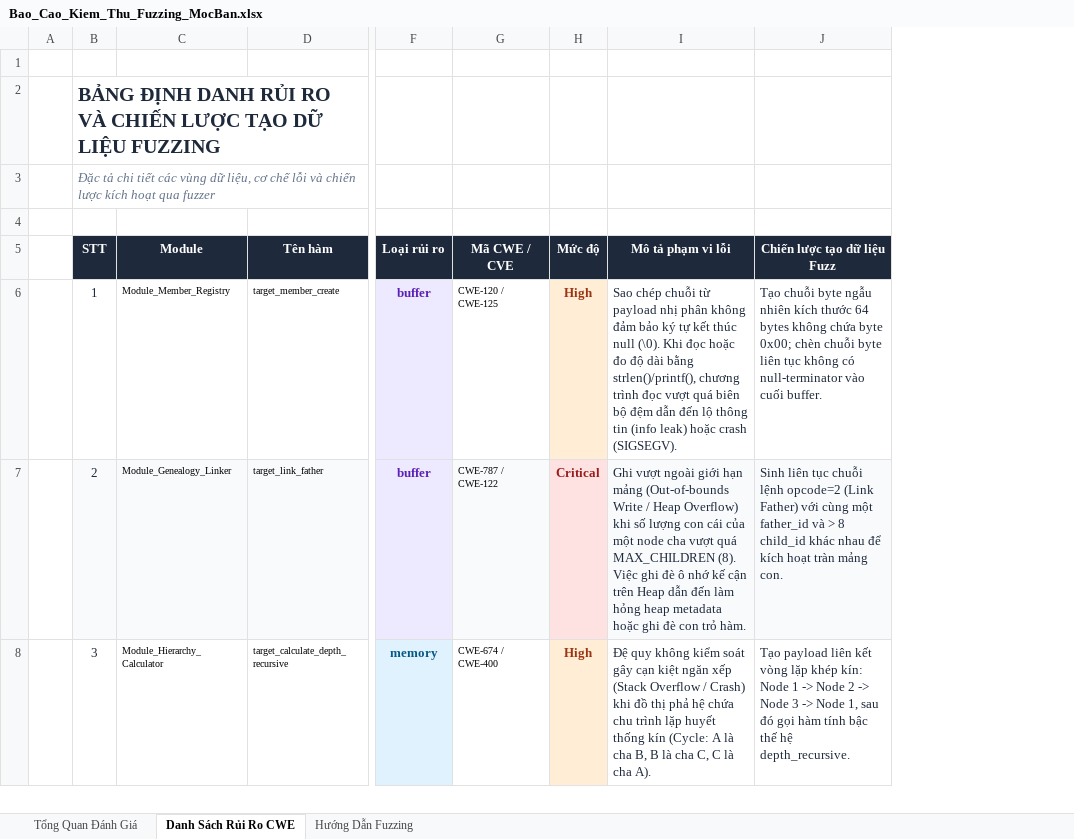
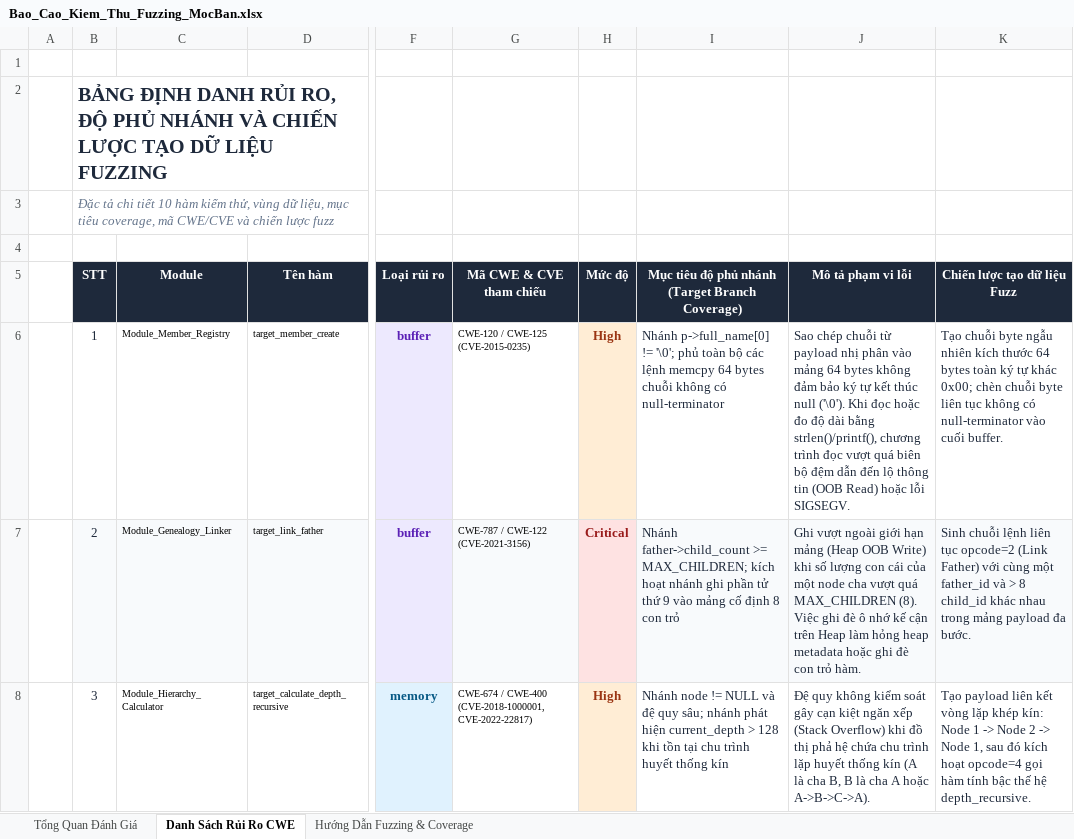
Before and after one commit to lucnguyencoder/software_safety, an Excel workbook: Bao_Cao_Kiem_Thu_Fuzzing_MocBan.xlsx, sheet Danh Sách Rủi Ro CWE, drawn as a sheet; only a part is shown, gaps mark what is left out; values as stored, in another font and other column widths than the file's, no borders; removed rows and columns are numbered as before the commit, all else as after; the diff covers the shown part only; the diff names each change by its address in the sheet, - before the commit and + after, or states it on an @@ line.

Commit message:
fix: Synchronize 100% C fuzzer code with CSV/Excel spec, add multi-step stateful harness, target branch coverage and CVEs

```diff
--- a/Bao_Cao_Kiem_Thu_Fuzzing_MocBan.xlsx (sheet Danh Sách Rủi Ro CWE)
+++ b/Bao_Cao_Kiem_Thu_Fuzzing_MocBan.xlsx (sheet Danh Sách Rủi Ro CWE)
-sheet tab: Hướng Dẫn Fuzzing
+sheet tab: Hướng Dẫn Fuzzing & Coverage
-column G (Mã CWE / CVE), rows 6-8: CWE-120 / CWE-125 | CWE-787 / CWE-122 | CWE-674 / CWE-400
+column G (Mã CWE & CVE tham chiếu), rows 6-8: CWE-120 / CWE-125 (CVE-2015-0235) | CWE-787 / CWE-122 (CVE-2021-3156) | CWE-674 / CWE-400 (CVE-2018-1000001, CVE-2022-22817)
+column I, rows 5-8: Mục tiêu độ phủ nhánh (Target Branch Coverage) | Nhánh p->full_name[0] != '\0'; phủ toàn bộ các lệnh memcpy 64 bytes chuỗi không có null-terminator | Nhánh father->child_count >= MAX_CHILDREN; kích hoạt nhánh ghi phần tử thứ 9 vào mảng cố định 8 con trỏ | Nhánh node != NULL và đệ quy sâu; nhánh phát hiện current_depth > 128 khi tồn tại chu trình huyết thống kín
-B2 (STT): …DANH RỦI RO VÀ CHIẾN…
+B2 (STT): …DANH RỦI RO, ĐỘ PHỦ NHÁNH VÀ CHIẾN…
-B3 (STT): …chi tiết các vùng dữ liệu, cơ chế lỗi và chiến lược kích hoạt qua fuzzer
+B3 (STT): …chi tiết 10 hàm kiểm thử, vùng dữ liệu, mục tiêu coverage, mã CWE/CVE và chiến lược fuzz
-J6 (Mô tả phạm vi lỗi): …nhị phân không đảm bảo ký tự kết thúc null (\0). Khi đọc hoặc đo độ dài bằng strlen()/printf(), chương trình đọc vượt quá biên bộ đệm dẫn đến lộ thông tin (info leak) hoặc crash (SIGSEGV).
+J6 (Mô tả phạm vi lỗi): …nhị phân vào mảng 64 bytes không đảm bảo ký tự kết thúc null ('\0'). Khi đọc hoặc đo độ dài bằng strlen()/printf(), chương trình đọc vượt quá biên bộ đệm dẫn đến lộ thông tin (OOB Read) hoặc lỗi SIGSEGV.
-K6 (Chiến lược tạo dữ liệu Fuzz): …64 bytes không chứa byte 0x00; chèn…
+K6 (Chiến lược tạo dữ liệu Fuzz): …64 bytes toàn ký tự khác 0x00; chèn…
-J7 (Mô tả phạm vi lỗi): …hạn mảng (Out-of-bounds Write / Heap Overflow) khi số lượng con cái của một node cha vượt quá MAX_CHILDREN (8). Việc ghi đè ô nhớ kế cận trên Heap dẫn đến làm hỏng…
+J7 (Mô tả phạm vi lỗi): …hạn mảng (Heap OOB Write) khi số lượng con cái của một node cha vượt quá MAX_CHILDREN (8). Việc ghi đè ô nhớ kế cận trên Heap làm hỏng…
-K7 (Chiến lược tạo dữ liệu Fuzz): Sinh liên tục chuỗi lệnh opcode=2 (Link Father) với cùng một father_id và > 8 child_id khác nhau để kích hoạt tràn mảng con.
+K7 (Chiến lược tạo dữ liệu Fuzz): Sinh chuỗi lệnh liên tục opcode=2 (Link Father) với cùng một father_id và > 8 child_id khác nhau trong mảng payload đa bước.
-J8 (Mô tả phạm vi lỗi): …xếp (Stack Overflow / Crash) khi đồ thị phả hệ chứa chu trình lặp huyết thống kín (Cycle: A là cha B, B là cha C, C là cha A).
+J8 (Mô tả phạm vi lỗi): …xếp (Stack Overflow) khi đồ thị phả hệ chứa chu trình lặp huyết thống kín (A là cha B, B là cha A hoặc A->B->C->A).
-K8 (Chiến lược tạo dữ liệu Fuzz): …-> Node 3 -> Node 1, sau đó gọi hàm…
+K8 (Chiến lược tạo dữ liệu Fuzz): …-> Node 1, sau đó kích hoạt opcode=4 gọi hàm…
```
Also changed, not shown: 15 edited cells elsewhere in this sheet, sheet Hướng Dẫn Fuzzing & Coverage, sheet Tổng Quan Đánh Giá, 3 other files.
